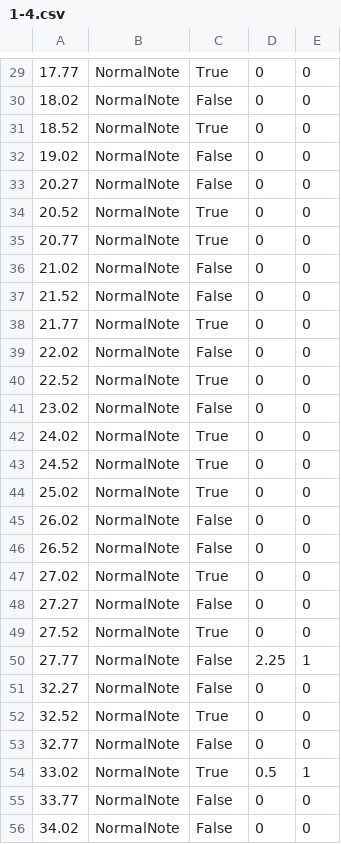
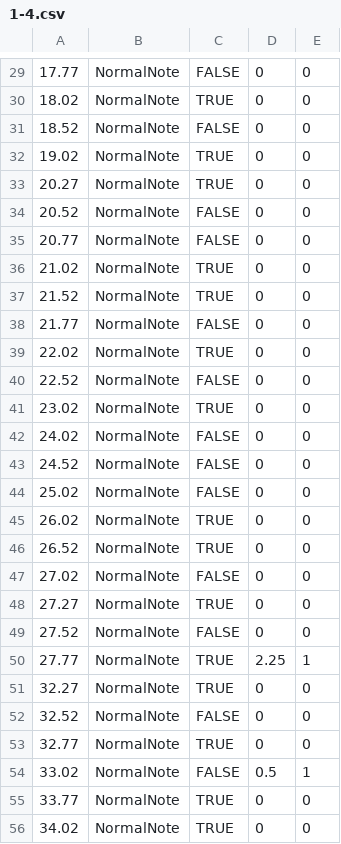
Before and after one commit to Lecce1/POLA, a CSV file: Assets/Scripts/Game/Beats/MapData/1-4.csv, drawn as a sheet; only a part is shown, gaps mark what is left out; the diff covers the shown part only.

```diff
--- a/Assets/Scripts/Game/Beats/MapData/1-4.csv
+++ b/Assets/Scripts/Game/Beats/MapData/1-4.csv
@@ -29,28 +29,28 @@
-17.77,NormalNote,True,0,0
-18.02,NormalNote,False,0,0
-18.52,NormalNote,True,0,0
-19.02,NormalNote,False,0,0
-20.27,NormalNote,False,0,0
-20.52,NormalNote,True,0,0
-20.77,NormalNote,True,0,0
-21.02,NormalNote,False,0,0
-21.52,NormalNote,False,0,0
-21.77,NormalNote,True,0,0
-22.02,NormalNote,False,0,0
-22.52,NormalNote,True,0,0
-23.02,NormalNote,False,0,0
-24.02,NormalNote,True,0,0
-24.52,NormalNote,True,0,0
-25.02,NormalNote,True,0,0
-26.02,NormalNote,False,0,0
-26.52,NormalNote,False,0,0
-27.02,NormalNote,True,0,0
-27.27,NormalNote,False,0,0
-27.52,NormalNote,True,0,0
-27.77,NormalNote,False,2.25,1
-32.27,NormalNote,False,0,0
-32.52,NormalNote,True,0,0
-32.77,NormalNote,False,0,0
-33.02,NormalNote,True,0.5,1
-33.77,NormalNote,False,0,0
-34.02,NormalNote,False,0,0
+17.77,NormalNote,FALSE,0,0
+18.02,NormalNote,TRUE,0,0
+18.52,NormalNote,FALSE,0,0
+19.02,NormalNote,TRUE,0,0
+20.27,NormalNote,TRUE,0,0
+20.52,NormalNote,FALSE,0,0
+20.77,NormalNote,FALSE,0,0
+21.02,NormalNote,TRUE,0,0
+21.52,NormalNote,TRUE,0,0
+21.77,NormalNote,FALSE,0,0
+22.02,NormalNote,TRUE,0,0
+22.52,NormalNote,FALSE,0,0
+23.02,NormalNote,TRUE,0,0
+24.02,NormalNote,FALSE,0,0
+24.52,NormalNote,FALSE,0,0
+25.02,NormalNote,FALSE,0,0
+26.02,NormalNote,TRUE,0,0
+26.52,NormalNote,TRUE,0,0
+27.02,NormalNote,FALSE,0,0
+27.27,NormalNote,TRUE,0,0
+27.52,NormalNote,FALSE,0,0
+27.77,NormalNote,TRUE,2.25,1
+32.27,NormalNote,TRUE,0,0
+32.52,NormalNote,FALSE,0,0
+32.77,NormalNote,TRUE,0,0
+33.02,NormalNote,FALSE,0.5,1
+33.77,NormalNote,TRUE,0,0
+34.02,NormalNote,TRUE,0,0
```
Also changed, not shown: 121 edited cells elsewhere in this file, Assets/Scripts/Game/Beats/MapData/1-2.csv, Assets/Scripts/Game/Beats/MapData/1-3.csv, 28 other files.
